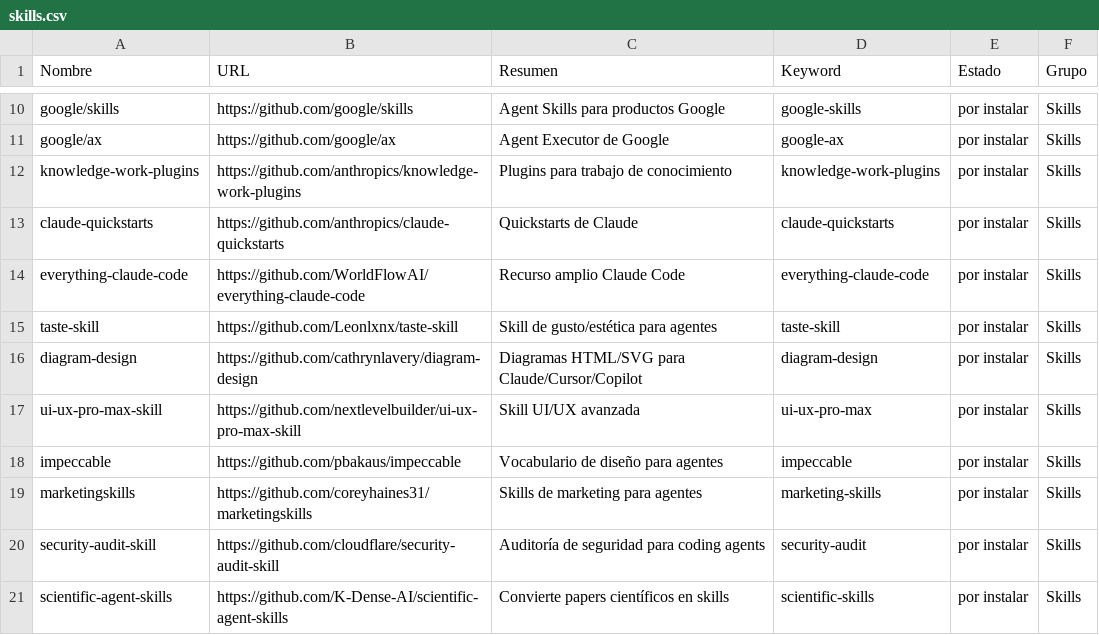
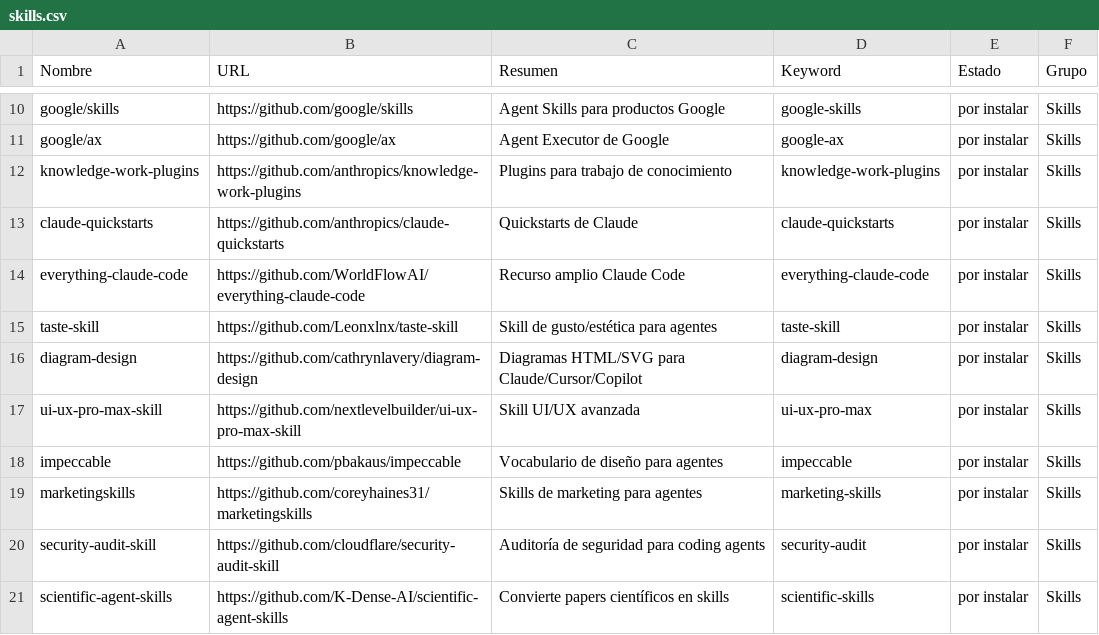
Before and after one commit to alxxr/cursor-skills-kit, a CSV file: catalog/skills.csv, drawn as a sheet; only a part is shown, gaps mark what is left out.

```diff
--- a/catalog/skills.csv
+++ b/catalog/skills.csv
@@ -14,3 +14,3 @@ claude-quickstarts,https://github.com/anthropics/claude-quickstarts,Quickstarts
 everything-claude-code,https://github.com/WorldFlowAI/everything-claude-code,Recurso amplio Claude Code,everything-claude-code,por instalar,Skills
-taste-skill,https://github.com/Leonlxnx/taste-skill,Skill de gusto/estética para agentes,taste-skill,por instalar,Skills
+taste-skill,https://github.com/Leonxlnx/taste-skill,Skill de gusto/estética para agentes,taste-skill,por instalar,Skills
 diagram-design,https://github.com/cathrynlavery/diagram-design,Diagramas HTML/SVG para Claude/Cursor/Copilot,diagram-design,por instalar,Skills
```
Also changed, not shown: 5 other files.
